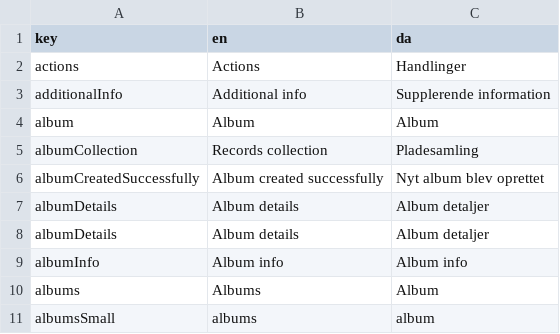
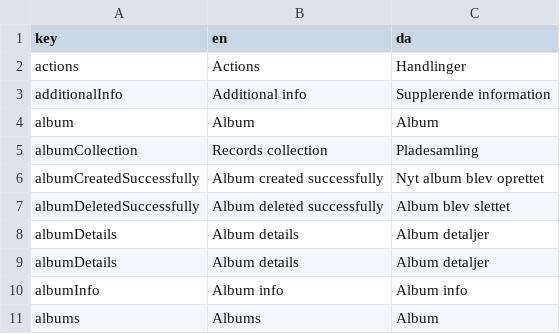
Before and after one commit to jardenna/Records, a CSV file: src/locales/translation.csv, drawn as a sheet; only a part is shown; the shorter side is filled out with more unchanged rows.

Commit message:
popup on delete

```diff
--- a/src/locales/translation.csv
+++ b/src/locales/translation.csv
@@ -6,2 +6,3 @@ albumCollection;Records collection;Pladesamling
 albumCreatedSuccessfully;Album created successfully;Nyt album blev oprettet
+albumDeletedSuccessfully;Album deleted successfully;Album blev slettet
 albumDetails;Album details;Album detaljer
```
Also changed, not shown: 2 other files.
